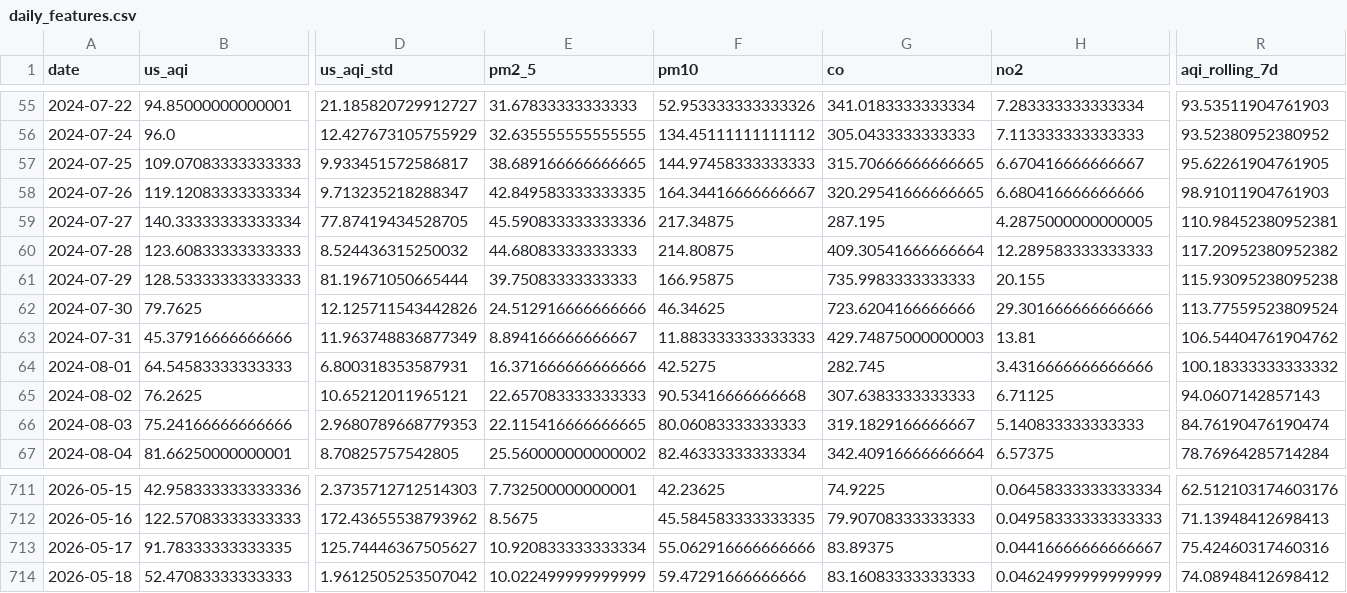
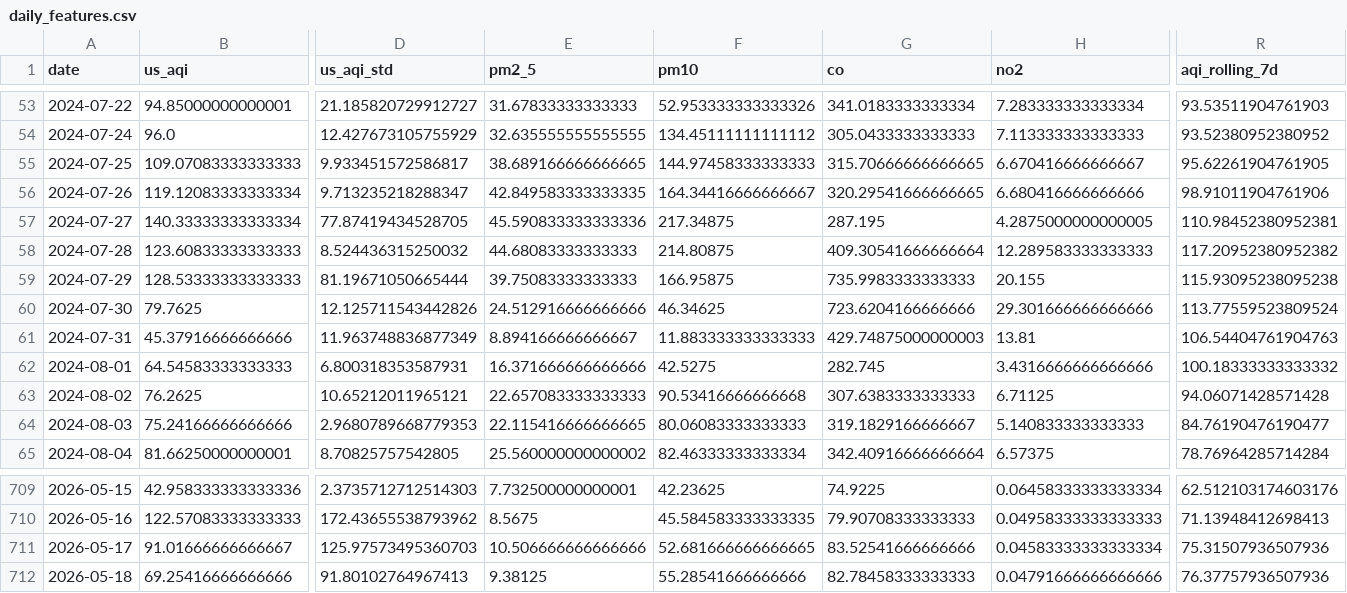
Before and after one commit to Hanzalakhan007/AirQualityIndex, a CSV file: data/processed/daily_features.csv, drawn as a sheet; only a part is shown, gaps mark what is left out; addresses are those after the commit; the diff covers the shown part only; the diff names each change by its address in the sheet, - before the commit and + after, or states it on an @@ line.

```diff
--- a/data/processed/daily_features.csv
+++ b/data/processed/daily_features.csv
-R56 (aqi_rolling_7d): 98.91011904761903
+R56 (aqi_rolling_7d): 98.91011904761906
-R61 (aqi_rolling_7d): 106.54404761904762
+R61 (aqi_rolling_7d): 106.54404761904763
-R63 (aqi_rolling_7d): 94.0607142857143
+R63 (aqi_rolling_7d): 94.06071428571428
-R64 (aqi_rolling_7d): 84.76190476190474
+R64 (aqi_rolling_7d): 84.76190476190477
-B711 (us_aqi): 91.78333333333335
+B711 (us_aqi): 91.01666666666667
-D711 (us_aqi_std): 125.74446367505627
+D711 (us_aqi_std): 125.97573495360703
-E711 (pm2_5): 10.920833333333334
+E711 (pm2_5): 10.506666666666666
-F711 (pm10): 55.062916666666666
+F711 (pm10): 52.681666666666665
-G711 (co): 83.89375
+G711 (co): 83.52541666666666
-H711 (no2): 0.04416666666666667
+H711 (no2): 0.04583333333333334
-R711 (aqi_rolling_7d): 75.42460317460316
+R711 (aqi_rolling_7d): 75.31507936507936
-B712 (us_aqi): 52.47083333333333
+B712 (us_aqi): 69.25416666666666
-D712 (us_aqi_std): 1.9612505253507042
+D712 (us_aqi_std): 91.80102764967413
-E712 (pm2_5): 10.022499999999999
+E712 (pm2_5): 9.38125
-F712 (pm10): 59.47291666666666
+F712 (pm10): 55.28541666666666
-G712 (co): 83.16083333333333
+G712 (co): 82.78458333333333
-H712 (no2): 0.04624999999999999
+H712 (no2): 0.04791666666666666
-R712 (aqi_rolling_7d): 74.08948412698412
+R712 (aqi_rolling_7d): 76.37757936507936
```
Also changed, not shown: 2 added rows, 2 removed rows and 78 edited cells elsewhere in this file, reports/model_metrics.csv, 22 other files.
